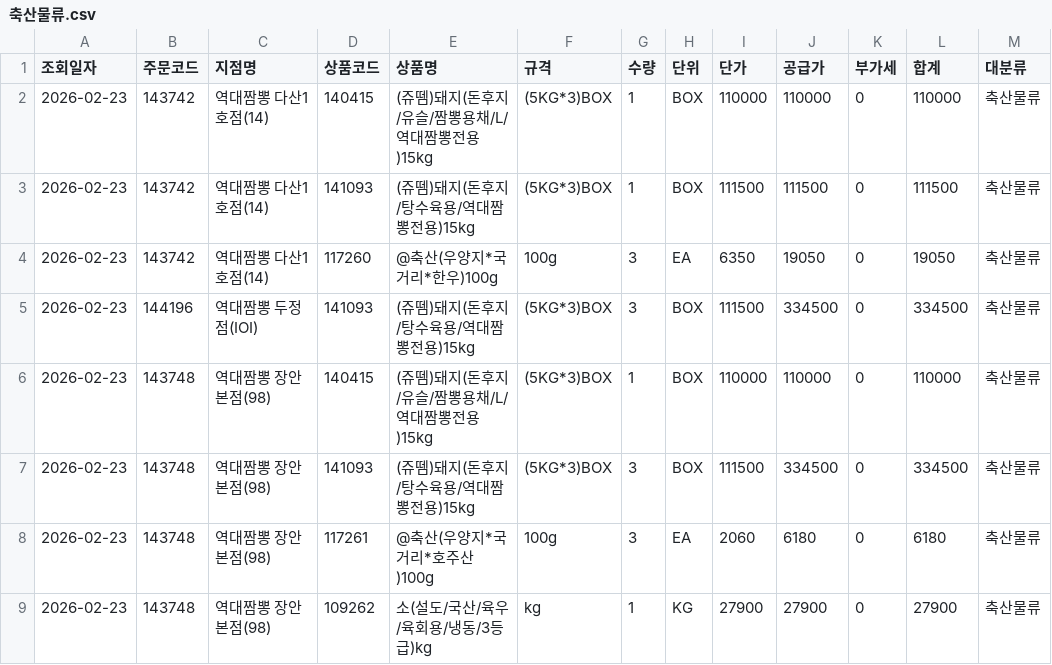
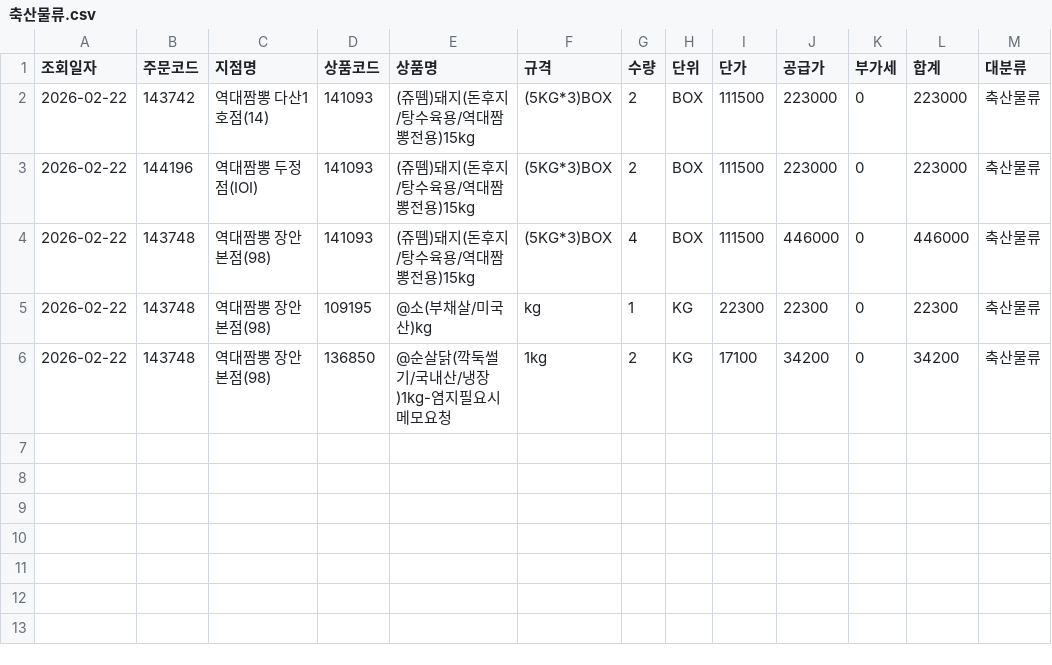
Before and after one commit to dampd21/Sajodaerim, a CSV file: output/by_category/축산물류.csv, drawn as a sheet.

```diff
--- a/output/by_category/축산물류.csv
+++ b/output/by_category/축산물류.csv
@@ -1,9 +1,6 @@
 조회일자,주문코드,지점명,상품코드,상품명,규격,수량,단위,단가,공급가,부가세,합계,대분류
-2026-02-23,143742,역대짬뽕 다산1호점(14),140415,(쥬뗌)돼지(돈후지/유슬/짬뽕용채/L/역대짬뽕전용)15kg,(5KG*3)BOX,1,BOX,110000,110000,0,110000,축산물류
-2026-02-23,143742,역대짬뽕 다산1호점(14),141093,(쥬뗌)돼지(돈후지/탕수육용/역대짬뽕전용)15kg,(5KG*3)BOX,1,BOX,111500,111500,0,111500,축산물류
-2026-02-23,143742,역대짬뽕 다산1호점(14),117260,@축산(우양지*국거리*한우)100g,100g,3,EA,6350,19050,0,19050,축산물류
-2026-02-23,144196,역대짬뽕 두정점(IOI),141093,(쥬뗌)돼지(돈후지/탕수육용/역대짬뽕전용)15kg,(5KG*3)BOX,3,BOX,111500,334500,0,334500,축산물류
-2026-02-23,143748,역대짬뽕 장안본점(98),140415,(쥬뗌)돼지(돈후지/유슬/짬뽕용채/L/역대짬뽕전용)15kg,(5KG*3)BOX,1,BOX,110000,110000,0,110000,축산물류
-2026-02-23,143748,역대짬뽕 장안본점(98),141093,(쥬뗌)돼지(돈후지/탕수육용/역대짬뽕전용)15kg,(5KG*3)BOX,3,BOX,111500,334500,0,334500,축산물류
-2026-02-23,143748,역대짬뽕 장안본점(98),117261,@축산(우양지*국거리*호주산)100g,100g,3,EA,2060,6180,0,6180,축산물류
-2026-02-23,143748,역대짬뽕 장안본점(98),109262,소(설도/국산/육우/육회용/냉동/3등급)kg,kg,1,KG,27900,27900,0,27900,축산물류
+2026-02-22,143742,역대짬뽕 다산1호점(14),141093,(쥬뗌)돼지(돈후지/탕수육용/역대짬뽕전용)15kg,(5KG*3)BOX,2,BOX,111500,223000,0,223000,축산물류
+2026-02-22,144196,역대짬뽕 두정점(IOI),141093,(쥬뗌)돼지(돈후지/탕수육용/역대짬뽕전용)15kg,(5KG*3)BOX,2,BOX,111500,223000,0,223000,축산물류
+2026-02-22,143748,역대짬뽕 장안본점(98),141093,(쥬뗌)돼지(돈후지/탕수육용/역대짬뽕전용)15kg,(5KG*3)BOX,4,BOX,111500,446000,0,446000,축산물류
+2026-02-22,143748,역대짬뽕 장안본점(98),109195,@소(부채살/미국산)kg,kg,1,KG,22300,22300,0,22300,축산물류
+2026-02-22,143748,역대짬뽕 장안본점(98),136850,@순살닭(깍둑썰기/국내산/냉장)1kg-염지필요시메모요청,1kg,2,KG,17100,34200,0,34200,축산물류
```
Also changed, not shown: output/by_category/수산물류.csv, output/by_category/용품류.csv, 11 other files.
